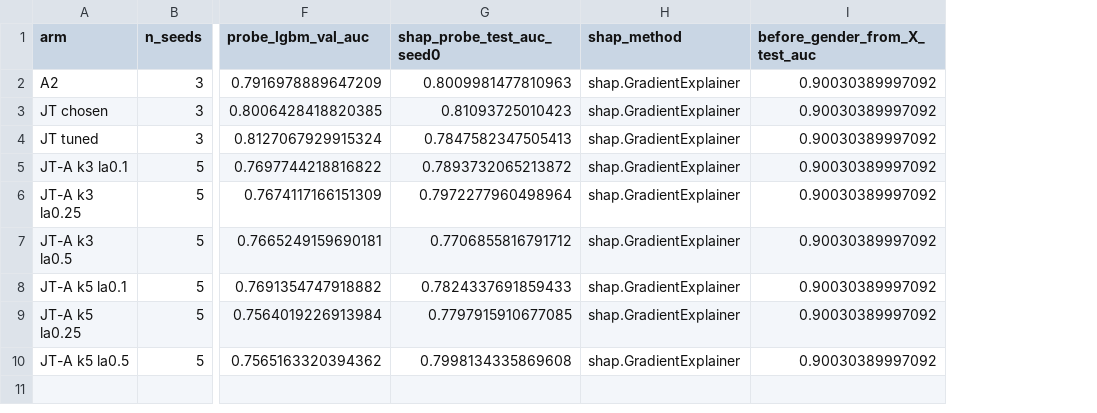
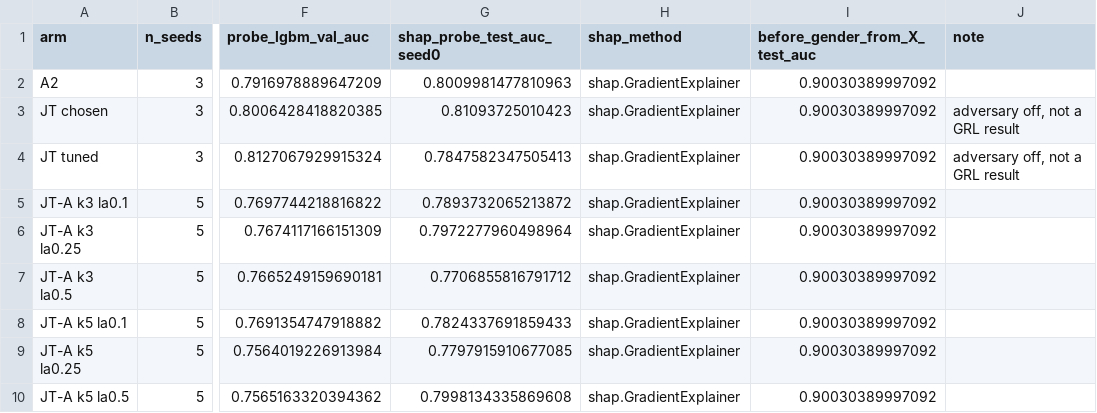
Before and after one commit to arghyadeep-deb/fairness-aware-credit-scoring, a CSV file: artifacts/tables/leakage_after.csv, drawn as a sheet; only a part is shown, gaps mark what is left out; the diff names each change by its address in the sheet, - before the commit and + after, or states it on an @@ line.

Commit message:
correct GRL evidence: single-step only from Phase 4 validation runs; label JT chosen probe as adversary off

```diff
--- a/artifacts/tables/leakage_after.csv
+++ b/artifacts/tables/leakage_after.csv
+column J (note), rows 3-4: adversary off, not a GRL result | adversary off, not a GRL result
```
Also changed, not shown: 7 other files.
